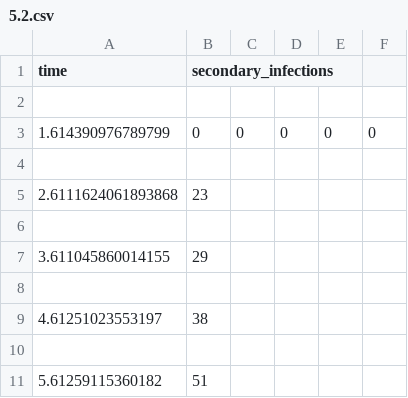
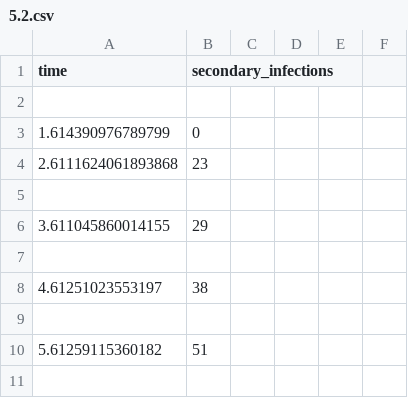
Before and after one commit to Afanc/parazite, a CSV file: data/data_effect_tester/5.2.csv, drawn as a sheet; only a part is shown; the shorter side is filled out with more unchanged rows.

Commit message:
plot effect

```diff
--- a/data/data_effect_tester/5.2.csv
+++ b/data/data_effect_tester/5.2.csv
@@ -2,4 +2,3 @@ time,secondary_infections
 
-1.614390976789799,0,0,0,0,0
-
+1.614390976789799,0
 2.6111624061893868,23
```
Also changed, not shown: data/data_effect_tester/5.4.csv, data/data_effect_tester/5.6.csv, 14 other files.
